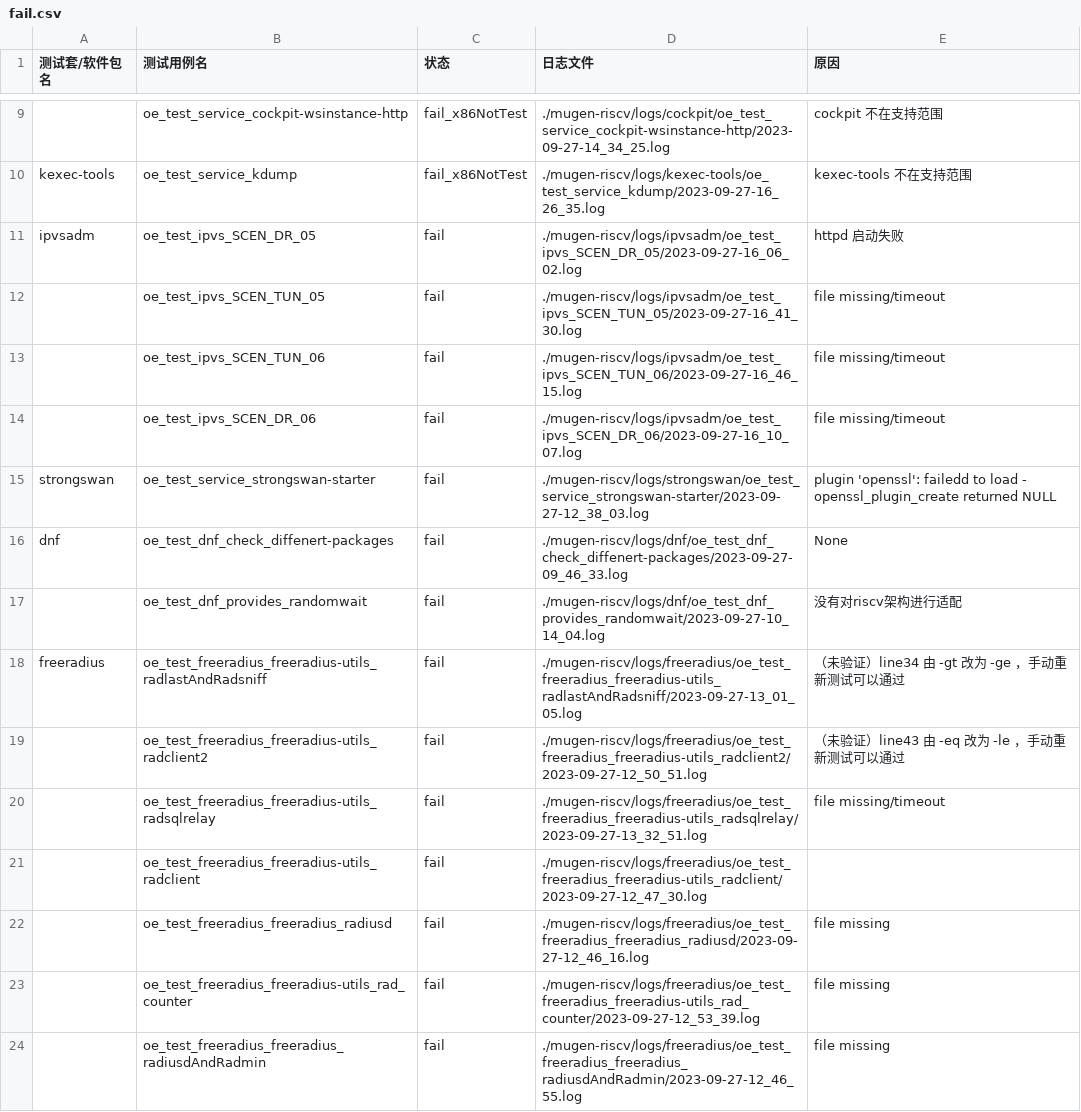
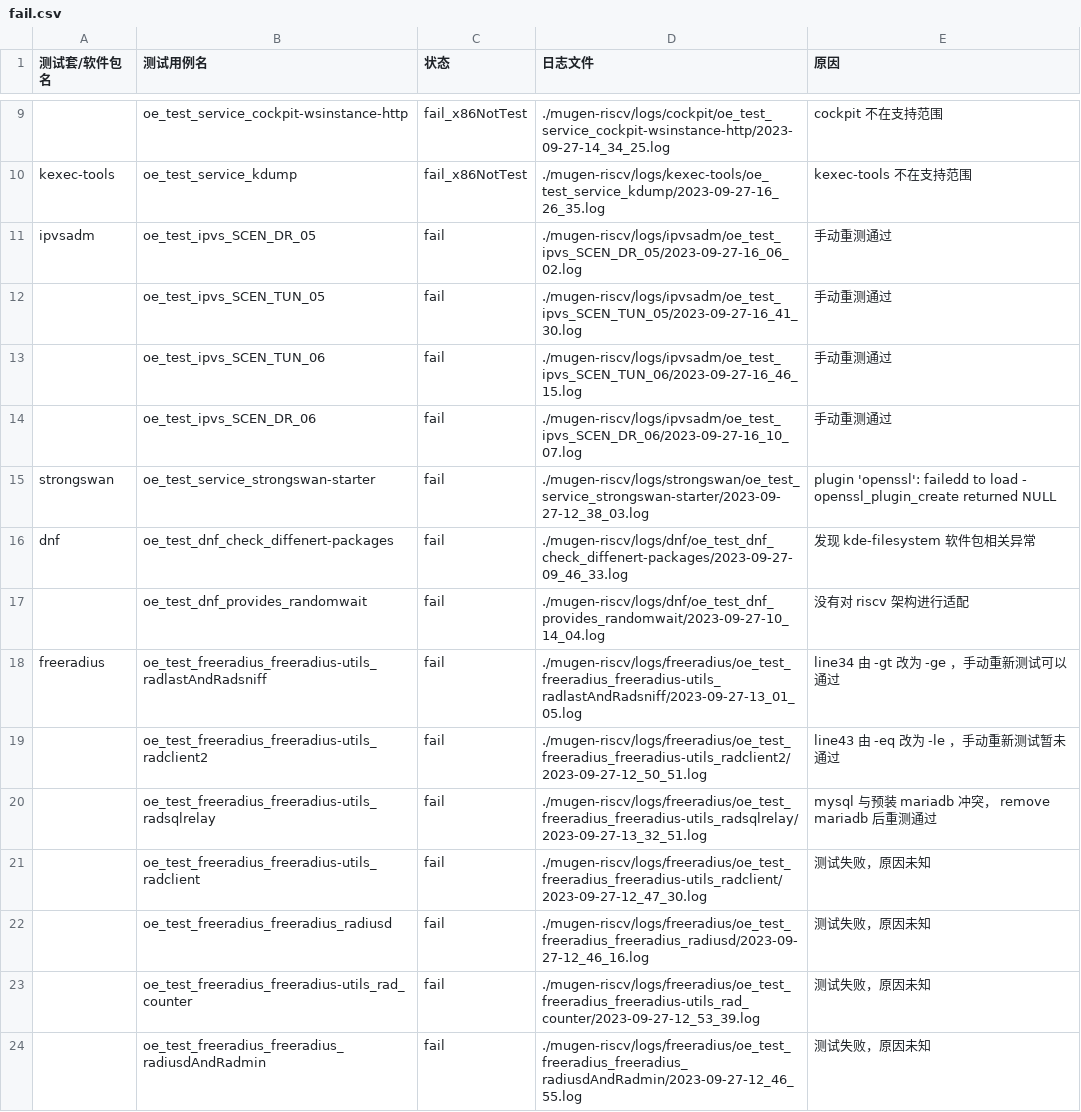
Before and after one commit to weilinfox/PLCT-Working, a CSV file: Done/Month03/Week4/result/fail.csv, drawn as a sheet; only a part is shown, gaps mark what is left out; the diff covers the shown part only; the diff names each change by its address in the sheet, - before the commit and + after, or states it on an @@ line.

Commit message:
更新完成原因

```diff
--- a/Done/Month03/Week4/result/fail.csv
+++ b/Done/Month03/Week4/result/fail.csv
-E11 (原因): httpd 启动失败
+E11 (原因): 手动重测通过
-E12:E14 (原因): file missing/timeout
+E12:E14 (原因): 手动重测通过
-E16 (原因): None
+E16 (原因): 发现 kde-filesystem 软件包相关异常
-E17 (原因): 没有对riscv架构进行适配
+E17 (原因): 没有对 riscv 架构进行适配
-E18 (原因): （未验证）line34 由 -gt 改为 -ge ，手动重新测试可以通过
+E18 (原因): line34 由 -gt 改为 -ge ，手动重新测试可以通过
-E19 (原因): （未验证）line43 由 -eq 改为 -le ，手动重新测试可以通过
+E19 (原因): line43 由 -eq 改为 -le ，手动重新测试暂未通过
-E20 (原因): file missing/timeout
+E20 (原因): mysql 与预装 mariadb 冲突， remove mariadb 后重测通过
-E21 (原因): (empty)
+E21 (原因): 测试失败，原因未知
-E22:E24 (原因): file missing
+E22:E24 (原因): 测试失败，原因未知
```
Also changed, not shown: 15 edited cells elsewhere in this file.
